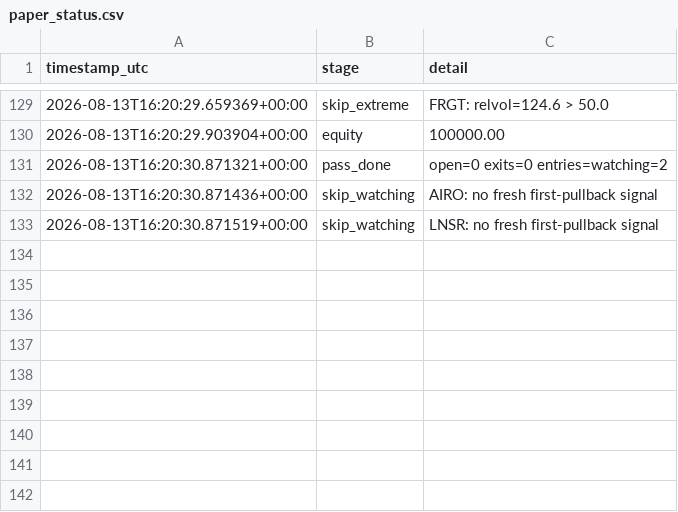
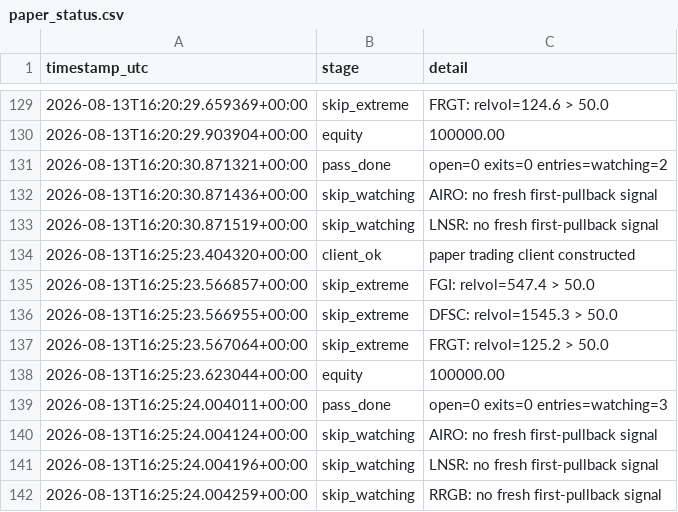
Before and after one commit to 6ixtyn9-sudo/Tempest, a CSV file: localdata/paper_status.csv, drawn as a sheet; only a part is shown, gaps mark what is left out; the diff names each change by its address in the sheet, - before the commit and + after, or states it on an @@ line.

```diff
--- a/localdata/paper_status.csv
+++ b/localdata/paper_status.csv
+row 134: 2026-08-13T16:25:23.404320+00:00 | client_ok | paper trading client constructed
+row 135: 2026-08-13T16:25:23.566857+00:00 | skip_extreme | FGI: relvol=547.4 > 50.0
+row 136: 2026-08-13T16:25:23.566955+00:00 | skip_extreme | DFSC: relvol=1545.3 > 50.0
+row 137: 2026-08-13T16:25:23.567064+00:00 | skip_extreme | FRGT: relvol=125.2 > 50.0
+row 138: 2026-08-13T16:25:23.623044+00:00 | equity | 100000.00
+row 139: 2026-08-13T16:25:24.004011+00:00 | pass_done | open=0 exits=0 entries=watching=3
+row 140: 2026-08-13T16:25:24.004124+00:00 | skip_watching | AIRO: no fresh first-pullback signal
+row 141: 2026-08-13T16:25:24.004196+00:00 | skip_watching | LNSR: no fresh first-pullback signal
+row 142: 2026-08-13T16:25:24.004259+00:00 | skip_watching | RRGB: no fresh first-pullback signal
```
